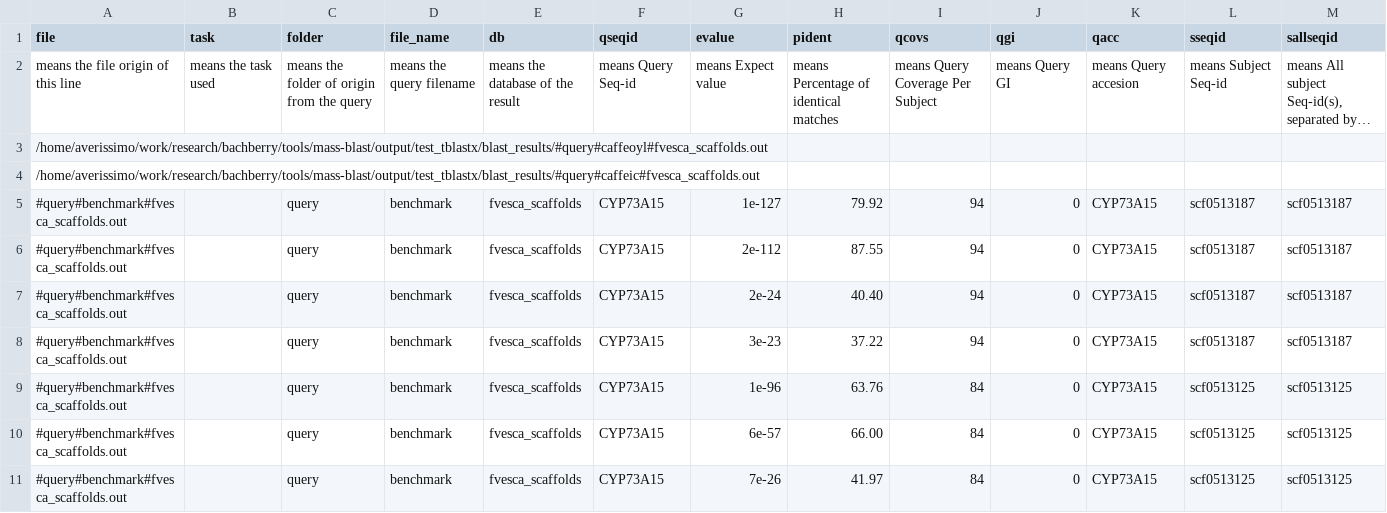
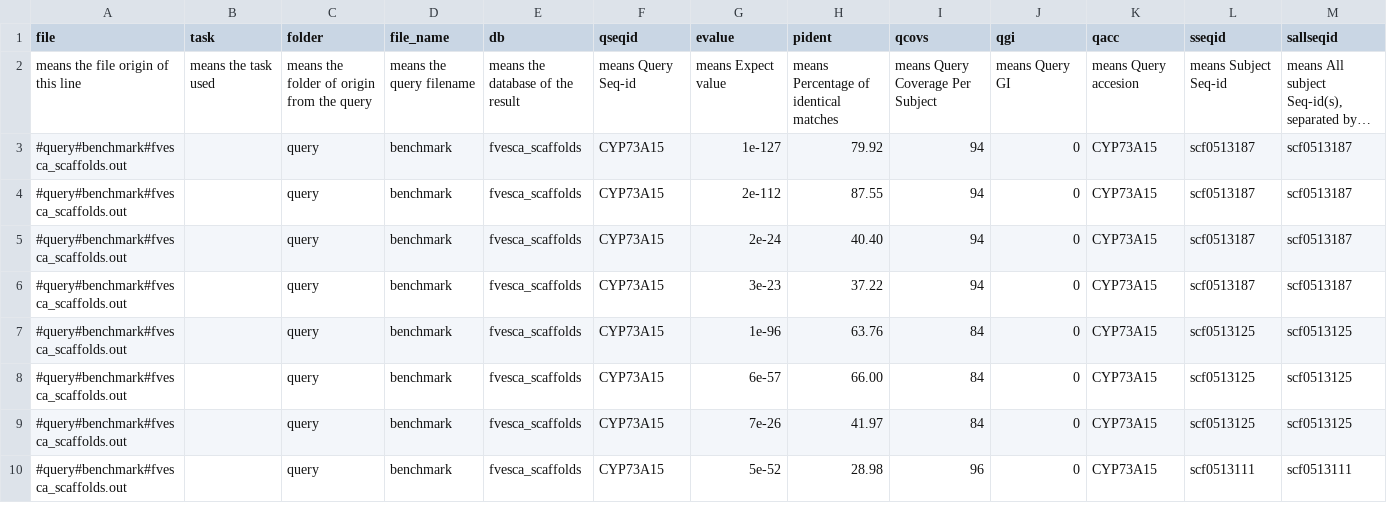
Before and after one commit to averissimo/mass-blast, a CSV file: spec/tblastx/result/report.csv, drawn as a sheet; only a part is shown; the shorter side is filled out with more unchanged rows; long unchanged cells end in …; rows hold the shown columns only; the diff names each change by its address in the sheet, - before the commit and + after, or states it on an @@ line.

Commit message:
update test results, had wrong contig count

```diff
--- a/spec/tblastx/result/report.csv
+++ b/spec/tblastx/result/report.csv
-row 3: /home/averissimo/work/research/bachberry/tools/mass-blast/output/test_tblastx/blast_results/#query#caffeoyl#fvesca_scaffolds.out
-row 4: /home/averissimo/work/research/bachberry/tools/mass-blast/output/test_tblastx/blast_results/#query#caffeic#fvesca_scaffolds.out
```
Also changed, not shown: 6 other files.
